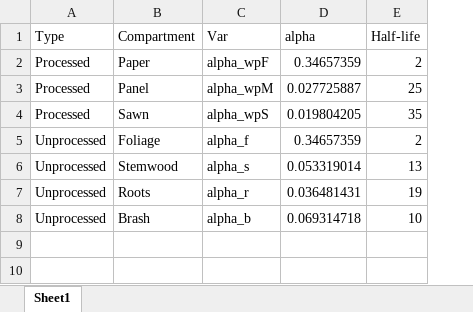
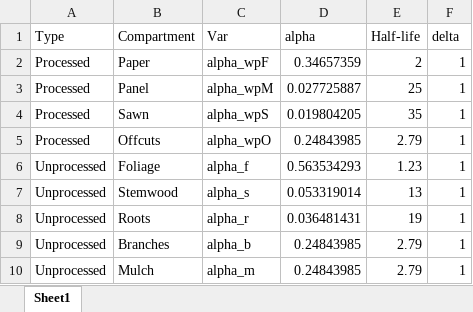
Before and after one commit to jacobosullivan/PEATREST, an Excel workbook: Templates/alpha_wp.xlsx, sheet Sheet1, drawn as a sheet; values as stored, in another font and other column widths than the file's, no borders; removed rows and columns are numbered as before the commit, all else as after; the diff names each change by its address in the sheet, - before the commit and + after, or states it on an @@ line.

```diff
--- a/Templates/alpha_wp.xlsx (sheet Sheet1)
+++ b/Templates/alpha_wp.xlsx (sheet Sheet1)
+column F (delta), rows 2-4: all 1; rows 6-8: all 1
+row 5: Processed | Offcuts | alpha_wpO | 0.24843985 | 2.79 | 1
-D6 (alpha): 0.34657359
+D6 (alpha): 0.563534293
-E6 (Half-life): 2
+E6 (Half-life): 1.23
-row 8: Unprocessed | Brash | alpha_b | 0.069314718 | 10
+row 9: Unprocessed | Branches | alpha_b | 0.24843985 | 2.79 | 1
+row 10: Unprocessed | Mulch | alpha_m | 0.24843985 | 2.79 | 1
```
Also changed, not shown: formulas that keep their value, Templates/Growth_and_yield.xlsx, 14 other files.
